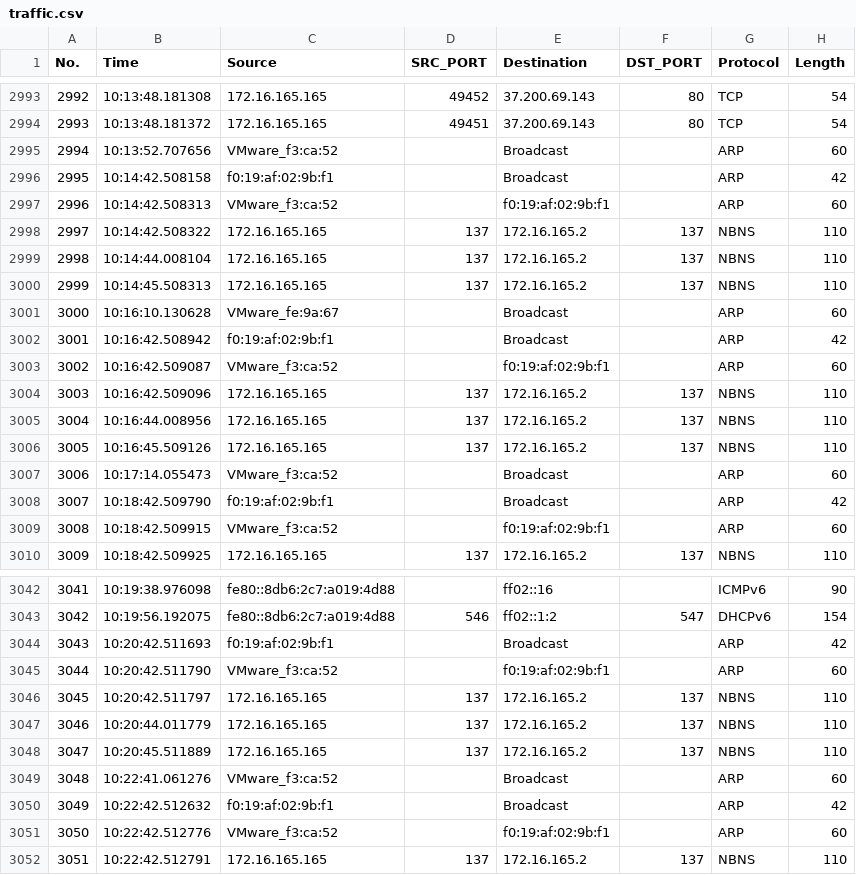
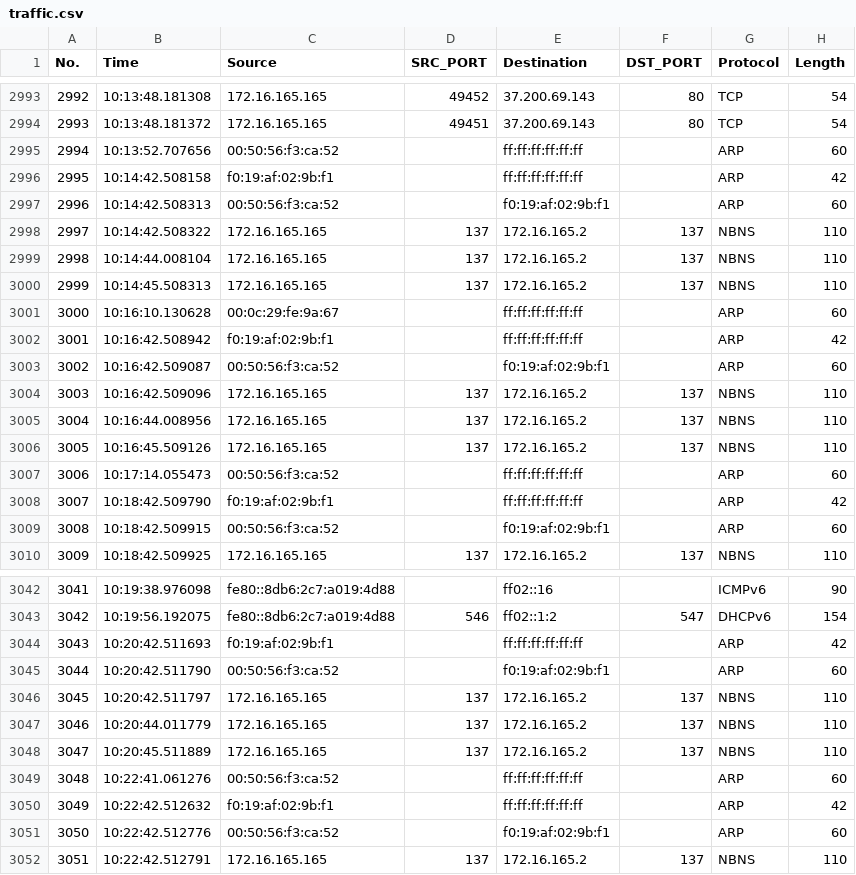
Before and after one commit to Djoongaar/forensic, a CSV file: traffic.csv, drawn as a sheet; only a part is shown, gaps mark what is left out; the diff covers the shown part only; the diff names each change by its address in the sheet, - before the commit and + after, or states it on an @@ line.

```diff
--- a/traffic.csv
+++ b/traffic.csv
-C2995 (Source): VMware_f3:ca:52
+C2995 (Source): 00:50:56:f3:ca:52
-E2995:E2996 (Destination): Broadcast
+E2995:E2996 (Destination): ff:ff:ff:ff:ff:ff
-C2997 (Source): VMware_f3:ca:52
+C2997 (Source): 00:50:56:f3:ca:52
-C3001 (Source): VMware_fe:9a:67
+C3001 (Source): 00:0c:29:fe:9a:67
-E3001:E3002 (Destination): Broadcast
+E3001:E3002 (Destination): ff:ff:ff:ff:ff:ff
-C3003 (Source): VMware_f3:ca:52
+C3003 (Source): 00:50:56:f3:ca:52
-C3007 (Source): VMware_f3:ca:52
+C3007 (Source): 00:50:56:f3:ca:52
-E3007:E3008 (Destination): Broadcast
+E3007:E3008 (Destination): ff:ff:ff:ff:ff:ff
-C3009 (Source): VMware_f3:ca:52
+C3009 (Source): 00:50:56:f3:ca:52
-E3044 (Destination): Broadcast
+E3044 (Destination): ff:ff:ff:ff:ff:ff
-C3045 (Source): VMware_f3:ca:52
+C3045 (Source): 00:50:56:f3:ca:52
-C3049 (Source): VMware_f3:ca:52
+C3049 (Source): 00:50:56:f3:ca:52
-E3049:E3050 (Destination): Broadcast
+E3049:E3050 (Destination): ff:ff:ff:ff:ff:ff
-C3051 (Source): VMware_f3:ca:52
+C3051 (Source): 00:50:56:f3:ca:52
```
Also changed, not shown: 6 edited cells elsewhere in this file, 3 other files.
